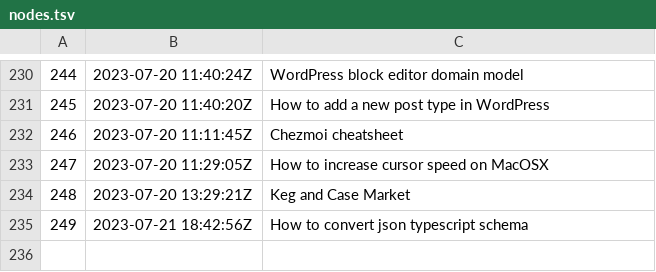
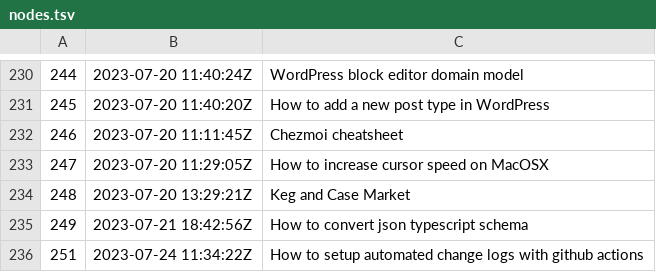
Before and after one commit to jlrickert/zet, a TSV file: docs/dex/nodes.tsv, drawn as a sheet; only a part is shown, gaps mark what is left out.

Commit message:
How to setup automated change logs with github actions

```diff
--- a/docs/dex/nodes.tsv
+++ b/docs/dex/nodes.tsv
@@ -235 +235,2 @@
 249	2023-07-21 18:42:56Z	How to convert json typescript schema
+251	2023-07-24 11:34:22Z	How to setup automated change logs with github actions
```
Also changed, not shown: 2 other files.
